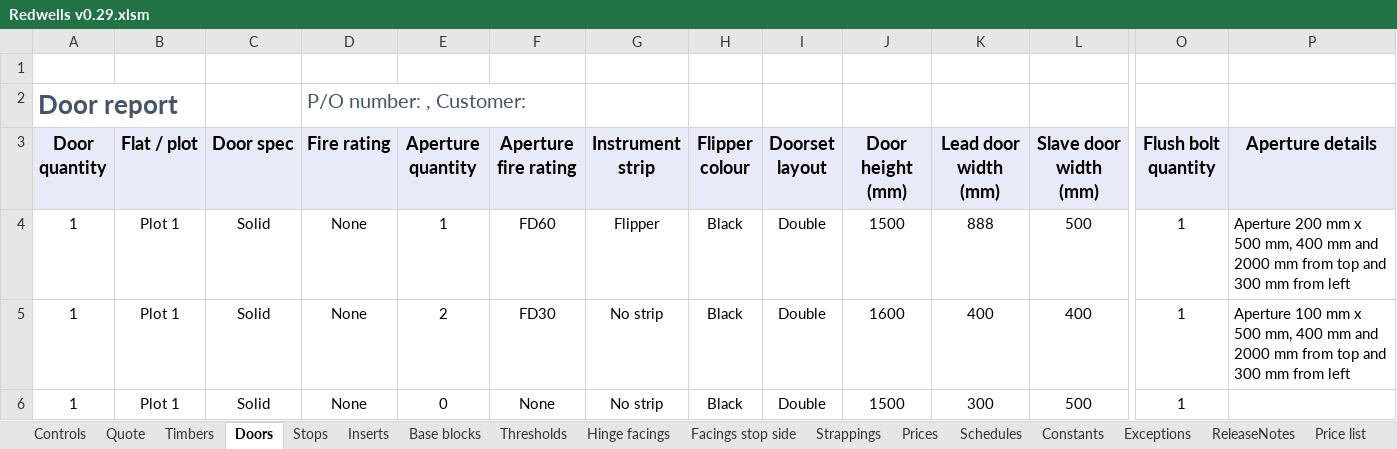
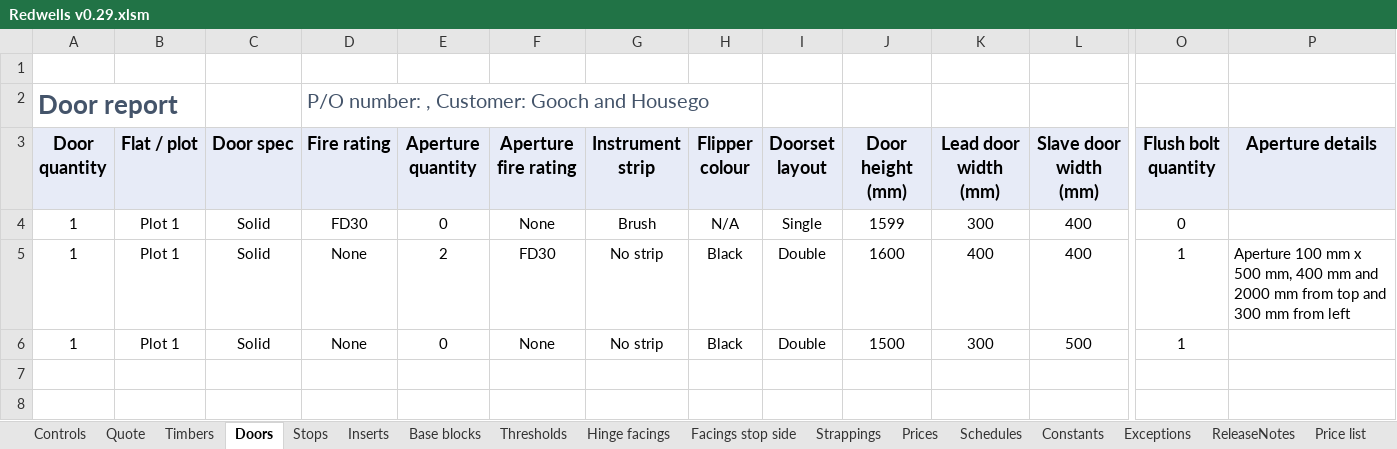
Before and after one commit to Rob3335/Redwells-Joinery, an Excel workbook: Redwells v0.29.xlsm, sheet Doors, drawn as a sheet; only a part is shown, gaps mark what is left out; values as stored, in another font and other column widths than the file's, no borders; charts and pictures not drawn; the diff names each change by its address in the sheet, - before the commit and + after, or states it on an @@ line.

```diff
--- a/Redwells v0.29.xlsm (sheet Doors)
+++ b/Redwells v0.29.xlsm (sheet Doors)
-D2 (Fire rating): P/O number: , Customer:
+D2 (Fire rating): P/O number: , Customer: Gooch and Housego
-D4 (Fire rating): None
+D4 (Fire rating): FD30
-E4 (Aperture quantity): 1
+E4 (Aperture quantity): 0
-F4 (Aperture fire rating): FD60
+F4 (Aperture fire rating): None
-G4 (Instrument strip): Flipper
+G4 (Instrument strip): Brush
-H4 (Flipper colour): Black
+H4 (Flipper colour): N/A
-I4 (Doorset layout): Double
+I4 (Doorset layout): Single
-J4 (Door height (mm)): 1500
+J4 (Door height (mm)): 1599
-K4 (Lead door width (mm)): 888
+K4 (Lead door width (mm)): 300
-L4 (Slave door width (mm)): 500
+L4 (Slave door width (mm)): 400
-O4 (Flush bolt quantity): 1
+O4 (Flush bolt quantity): 0
-P4 (Aperture details): Aperture 200 mm x 500 mm, 400 mm and 2000 mm from top and 300 mm from left
+P4 (Aperture details): (empty)
```
Also changed, not shown: sheet Schedules, sheet Prices, sheet Quote, sheet Timbers, sheet Stops, sheet Inserts, 6 more sheets, 1 other file.
